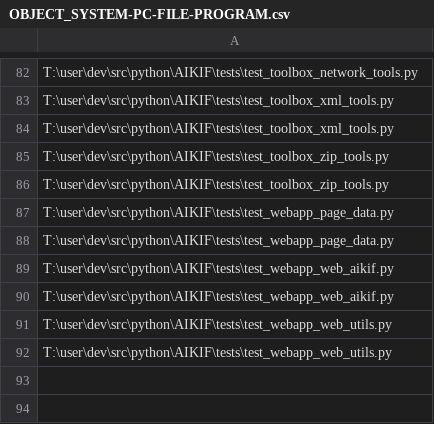
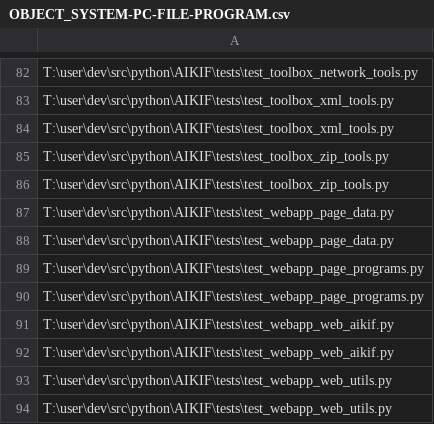
Before and after one commit to acutesoftware/AIKIF, a CSV file: data/core/OBJECT_SYSTEM-PC-FILE-PROGRAM.csv, drawn as a sheet; only a part is shown, gaps mark what is left out.

```diff
--- a/data/core/OBJECT_SYSTEM-PC-FILE-PROGRAM.csv
+++ b/data/core/OBJECT_SYSTEM-PC-FILE-PROGRAM.csv
@@ -88,2 +88,4 @@ T:\user\dev\src\python\AIKIF\tests\test_webapp_page_data.py
 T:\user\dev\src\python\AIKIF\tests\test_webapp_page_data.py
+T:\user\dev\src\python\AIKIF\tests\test_webapp_page_programs.py
+T:\user\dev\src\python\AIKIF\tests\test_webapp_page_programs.py
 T:\user\dev\src\python\AIKIF\tests\test_webapp_web_aikif.py
```
Also changed, not shown: 1 other file.
